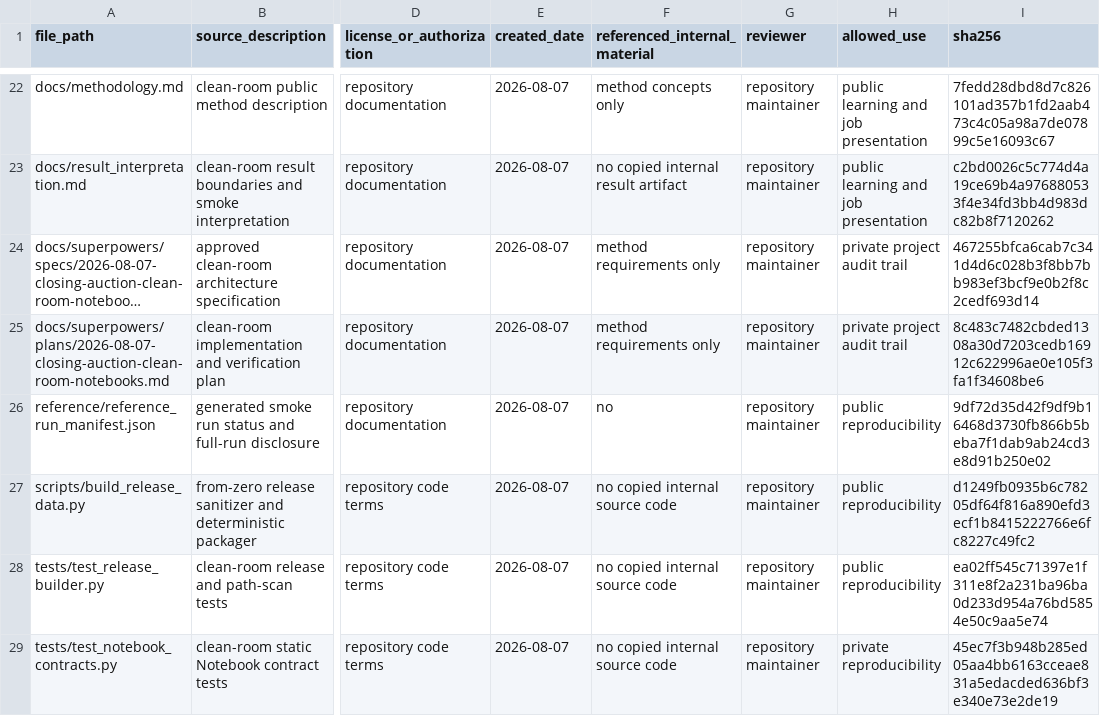
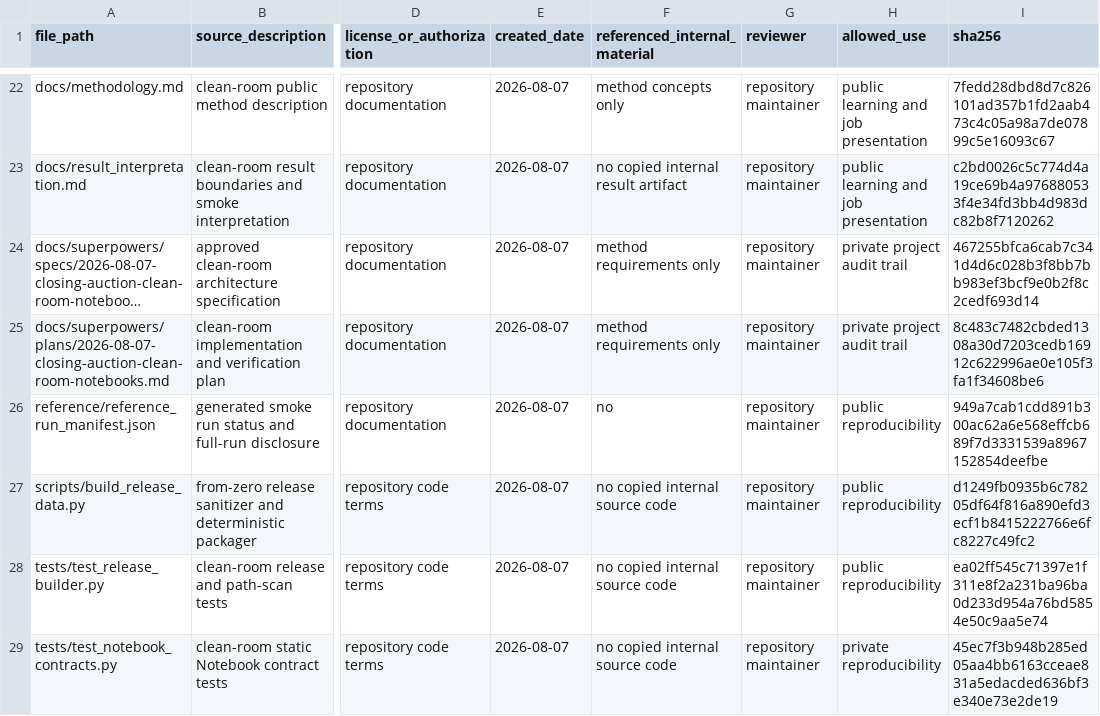
Before and after one commit to spring3-cheng/closing-auction-risk-capacity-demo, a CSV file: PROVENANCE.csv, drawn as a sheet; only a part is shown, gaps mark what is left out; long unchanged cells end in …; the diff names each change by its address in the sheet, - before the commit and + after, or states it on an @@ line.

Commit message:
Record published private data release

```diff
--- a/PROVENANCE.csv
+++ b/PROVENANCE.csv
-I26 (sha256): 9df72d35d42f9df9b16468d3730fb866b5beba7f1dab9ab24cd3e8d91b250e02
+I26 (sha256): 949a7cab1cdd891b300ac62a6e568effcb689f7d3331539a8967152854deefbe
```
Also changed, not shown: 1 other file.
